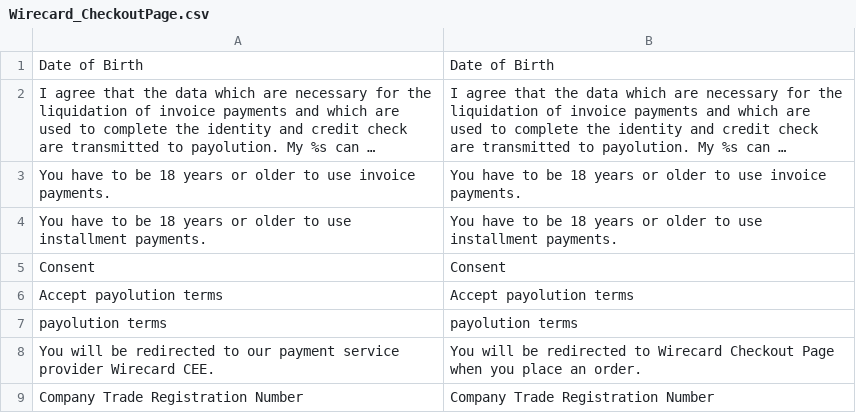
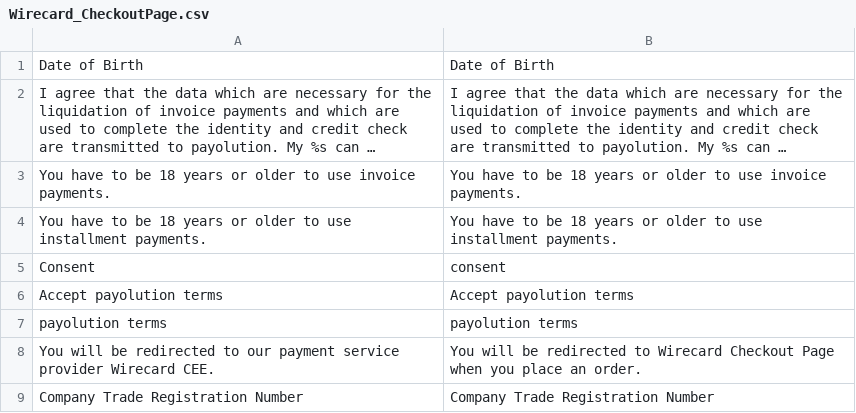
Before and after one commit to qenta-cee/magento-qcp, a CSV file: app/locale/en_US/Wirecard_CheckoutPage.csv, drawn as a sheet; only a part is shown; long unchanged cells end in ….

Commit message:
#14 correct translation for the word consent

```diff
--- a/app/locale/en_US/Wirecard_CheckoutPage.csv
+++ b/app/locale/en_US/Wirecard_CheckoutPage.csv
@@ -4,3 +4,3 @@
 "You have to be 18 years or older to use installment payments.","You have to be 18 years or older to use installment payments."
-"Consent","Consent"
+"Consent","consent"
 "Accept payolution terms","Accept payolution terms"
```
